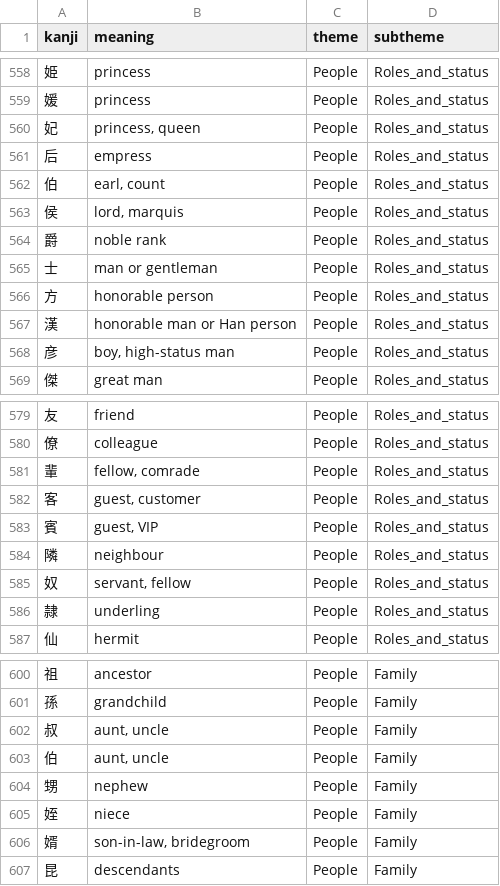
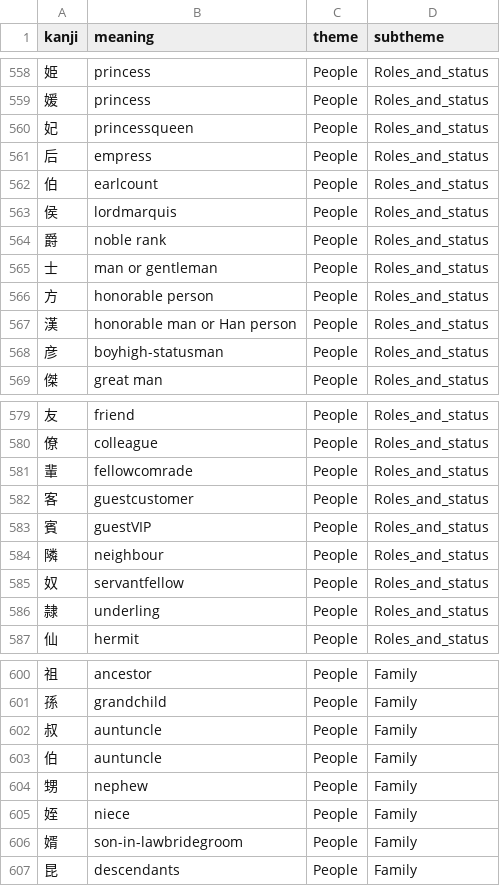
Before and after one commit to Ifkarsyah/kanjigen, a CSV file: kanjigen-be/data/d3_theme/theme_8_output_clean.csv (was kanjigen-be/data/d3_theme/theme_7_output_renamed.csv), drawn as a sheet; only a part is shown, gaps mark what is left out; the diff covers the shown part only.

```diff
--- a/kanjigen-be/data/d3_theme/theme_7_output_renamed.csv
+++ b/kanjigen-be/data/d3_theme/theme_8_output_clean.csv
@@ -559,6 +559,6 @@ kanji,meaning,theme,subtheme
 媛,princess,People,Roles_and_status
-妃,"princess, queen",People,Roles_and_status
+妃,princessqueen,People,Roles_and_status
 后,empress,People,Roles_and_status
-伯,"earl, count",People,Roles_and_status
-侯,"lord, marquis",People,Roles_and_status
+伯,earlcount,People,Roles_and_status
+侯,lordmarquis,People,Roles_and_status
 爵,noble rank,People,Roles_and_status
@@ -567,3 +567,3 @@ kanji,meaning,theme,subtheme
 漢,honorable man or Han person,People,Roles_and_status
-彦,"boy, high-status man",People,Roles_and_status
+彦,boyhigh-statusman,People,Roles_and_status
 傑,great man,People,Roles_and_status
@@ -580,7 +580,7 @@ kanji,meaning,theme,subtheme
 僚,colleague,People,Roles_and_status
-輩,"fellow, comrade",People,Roles_and_status
-客,"guest, customer",People,Roles_and_status
-賓,"guest, VIP",People,Roles_and_status
+輩,fellowcomrade,People,Roles_and_status
+客,guestcustomer,People,Roles_and_status
+賓,guestVIP,People,Roles_and_status
 隣,neighbour,People,Roles_and_status
-奴,"servant, fellow",People,Roles_and_status
+奴,servantfellow,People,Roles_and_status
 隷,underling,People,Roles_and_status
@@ -601,7 +601,7 @@ kanji,meaning,theme,subtheme
 孫,grandchild,People,Family
-叔,"aunt, uncle",People,Family
-伯,"aunt, uncle",People,Family
+叔,auntuncle,People,Family
+伯,auntuncle,People,Family
 甥,nephew,People,Family
 姪,niece,People,Family
-婿,"son-in-law, bridegroom",People,Family
+婿,son-in-lawbridegroom,People,Family
 昆,descendants,People,Family
```
Also changed, not shown: 65 edited cells elsewhere in this file, kanjigen-be/data/d99_aggregated/s5_kanji_total_2_auto_resolve.csv, 1 other file.
